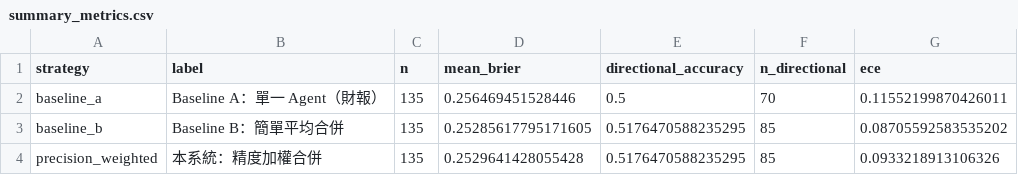
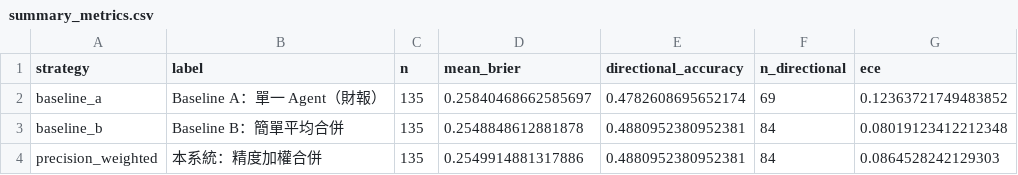
Before and after one commit to JamesLeeCY/precision-weighted-investment-agent, a CSV file: reports/finmind_full/summary_metrics.csv, drawn as a sheet.

```diff
--- a/reports/finmind_full/summary_metrics.csv
+++ b/reports/finmind_full/summary_metrics.csv
@@ -1,4 +1,4 @@
 strategy,label,n,mean_brier,directional_accuracy,n_directional,ece
-baseline_a,Baseline A：單一 Agent（財報）,135,0.256469451528446,0.5,70,0.11552199870426011
-baseline_b,Baseline B：簡單平均合併,135,0.25285617795171605,0.5176470588235295,85,0.08705592583535202
-precision_weighted,本系統：精度加權合併,135,0.2529641428055428,0.5176470588235295,85,0.0933218913106326
+baseline_a,Baseline A：單一 Agent（財報）,135,0.25840468662585697,0.4782608695652174,69,0.12363721749483852
+baseline_b,Baseline B：簡單平均合併,135,0.2548848612881878,0.4880952380952381,84,0.08019123412212348
+precision_weighted,本系統：精度加權合併,135,0.2549914881317886,0.4880952380952381,84,0.0864528242129303
```
Also changed, not shown: 40 other files.
